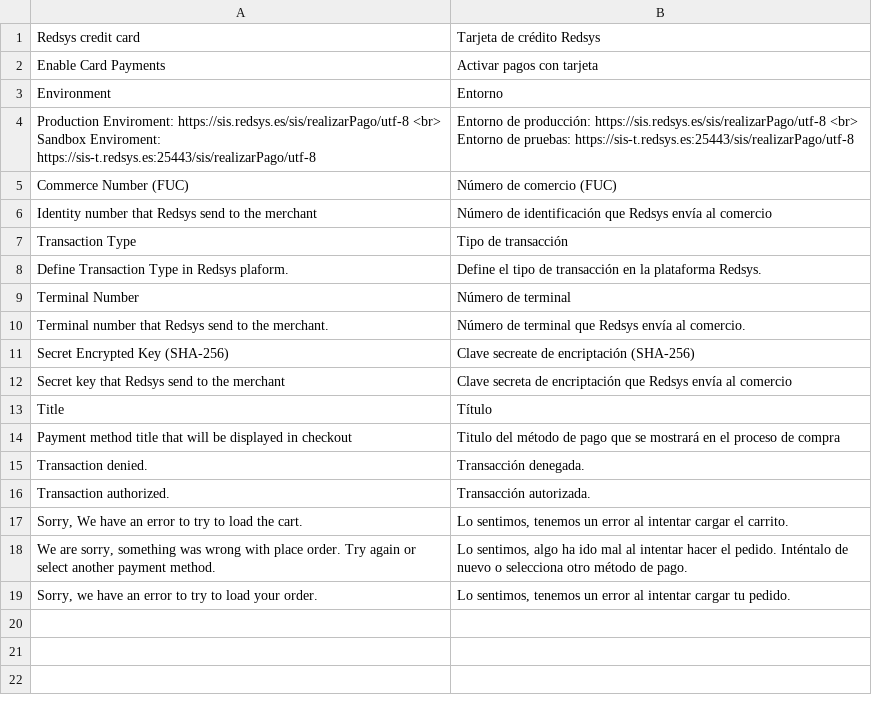
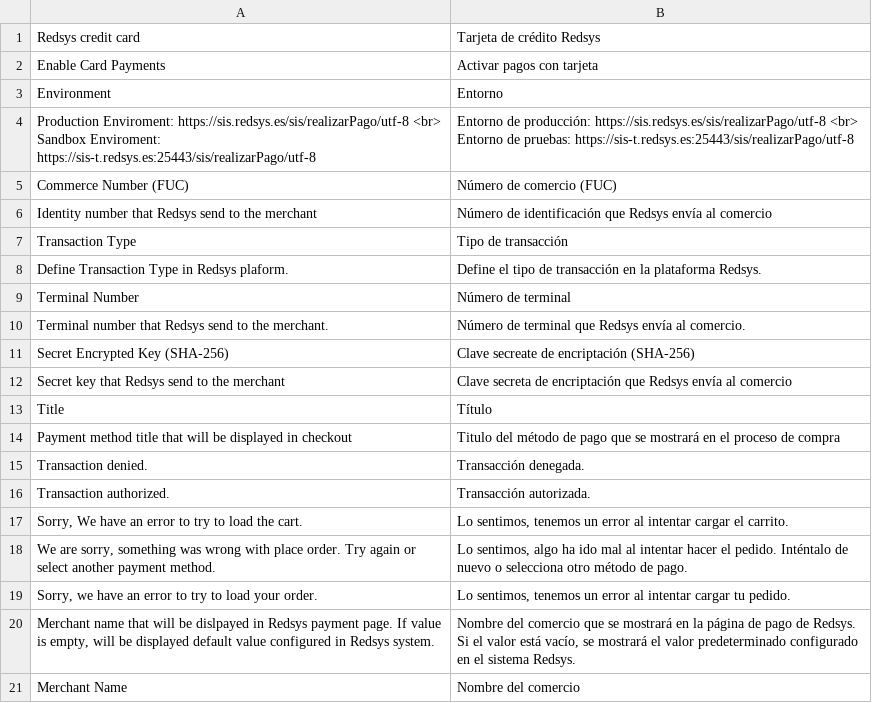
Before and after one commit to oriolauge/magento2-redsys, a CSV file: i18n/es_ES.csv, drawn as a sheet.

Commit message:
Implement Ds_Merchant_MerchantName optional parameter

```diff
--- a/i18n/es_ES.csv
+++ b/i18n/es_ES.csv
@@ -19 +19,3 @@
 "Sorry, we have an error to try to load your order.","Lo sentimos, tenemos un error al intentar cargar tu pedido."
+"Merchant name that will be dislpayed in Redsys payment page. If value is empty, will be displayed default value configured in Redsys system.","Nombre del comercio que se mostrará en la página de pago de Redsys. Si el valor está vacío, se mostrará el valor predeterminado configurado en el sistema Redsys."
+"Merchant Name","Nombre del comercio"
```
Also changed, not shown: i18n/ca_ES.csv, i18n/en_US.csv, 4 other files.
